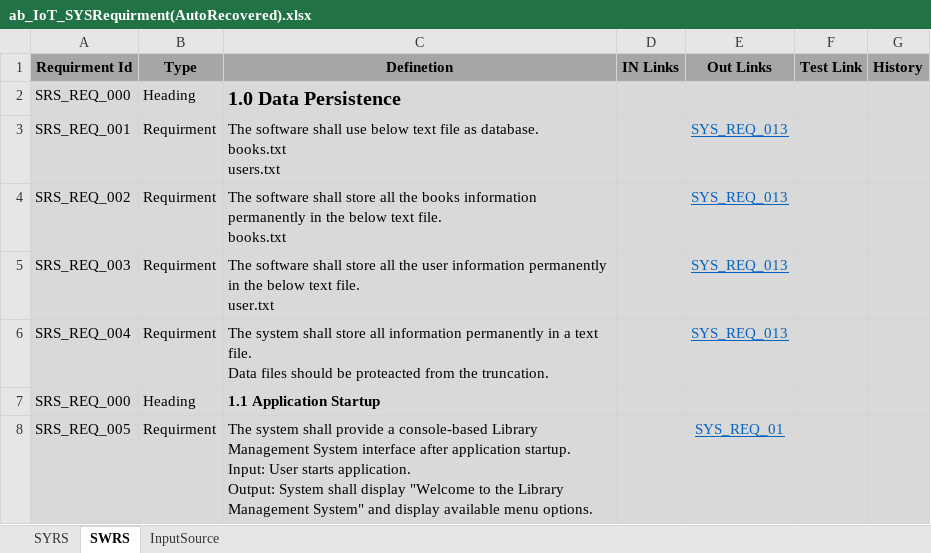
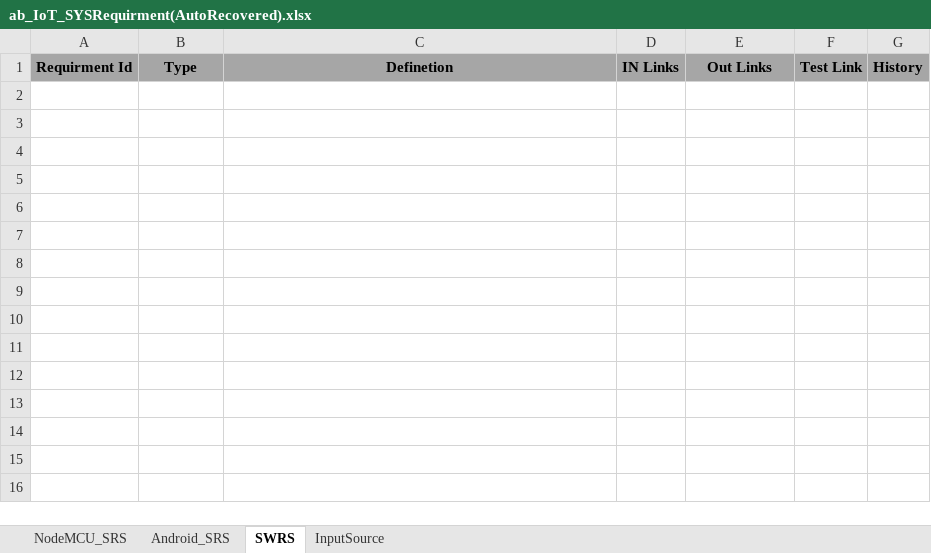
Before and after one commit to AbhishekChauhan-embd/NodeMCU-IoT-Controller, an Excel workbook: doc/ab_IoT_SYSRequirment(AutoRecovered).xlsx, sheet SWRS, drawn as a sheet; values as stored, in another font and other column widths than the file's, no borders; ↵ is a line break in a cell; the diff names each change by its address in the sheet, - before the commit and + after, or states it on an @@ line.

```diff
--- a/doc/ab_IoT_SYSRequirment(AutoRecovered).xlsx (sheet SWRS)
+++ b/doc/ab_IoT_SYSRequirment(AutoRecovered).xlsx (sheet SWRS)
-sheet tab: SYRS
+sheet tab: NodeMCU_SRS
+sheet tab: Android_SRS
-row 2: SRS_REQ_000 | Heading | 1.0 Data Persistence
-row 3: SRS_REQ_001 | Requirment | The software shall use below text file as database. ↵ books.txt ↵ users.txt |  | SYS_REQ_013
-row 4: SRS_REQ_002 | Requirment | The software shall store all the books information permanently in the below text file. ↵ books.txt |  | SYS_REQ_013
-row 5: SRS_REQ_003 | Requirment | The software shall store all the user information permanently in the below text file. ↵ user.txt |  | SYS_REQ_013
-row 6: SRS_REQ_004 | Requirment | The system shall store all information permanently in a text file. ↵ Data files should be proteacted from the truncation. |  | SYS_REQ_013
-row 7: SRS_REQ_000 | Heading | 1.1 Application Startup
-row 8: SRS_REQ_005 | Requirment | The system shall provide a console-based Library Management System interface after application startup. ↵ Input: User starts application. ↵ Output: System shall display "Welcome to the Library Management System" and display available menu options. |  | SYS_REQ_01
```
Also changed, not shown: sheet InputSource.
